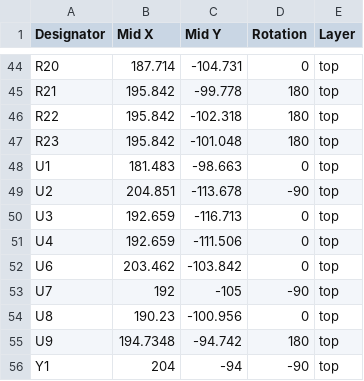
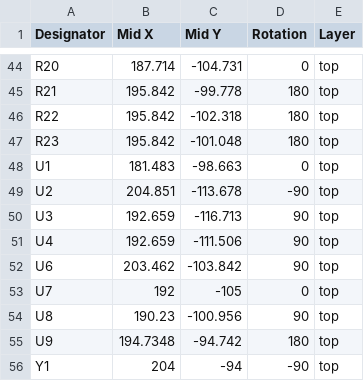
Before and after one commit to nlbutts/can_distance_sensor, a CSV file: electronics/bom/can_distance_sensor-top-pos_jlcpcb.csv, drawn as a sheet; only a part is shown, gaps mark what is left out.

Commit message:
This part was ordered

```diff
--- a/electronics/bom/can_distance_sensor-top-pos_jlcpcb.csv
+++ b/electronics/bom/can_distance_sensor-top-pos_jlcpcb.csv
@@ -49,7 +49,7 @@ U1,181.483,-98.663,0,top
 U2,204.851,-113.678,-90,top
-U3,192.659,-116.713,0,top
-U4,192.659,-111.506,0,top
-U6,203.462,-103.842,0,top
-U7,192,-105,-90,top
-U8,190.23,-100.956,0,top
+U3,192.659,-116.713,90,top
+U4,192.659,-111.506,90,top
+U6,203.462,-103.842,90,top
+U7,192,-105,0,top
+U8,190.23,-100.956,90,top
 U9,194.7348,-94.742,180,top
```
